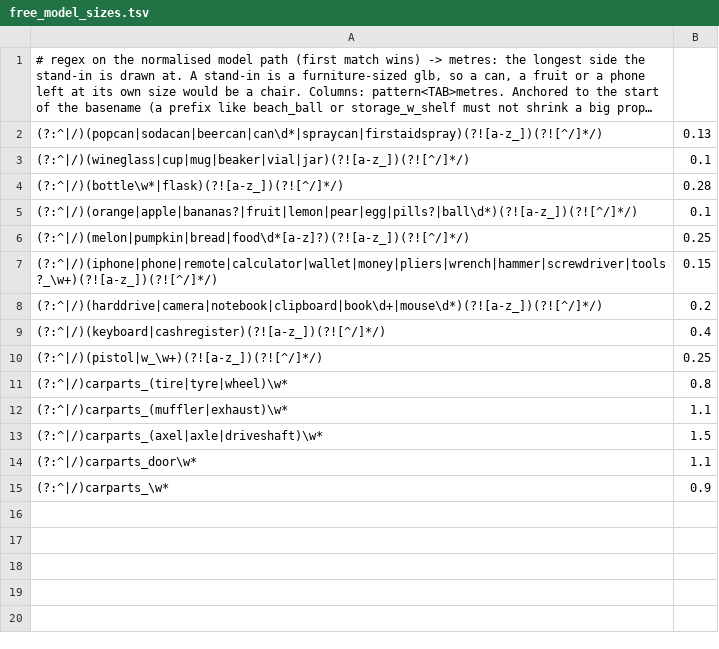
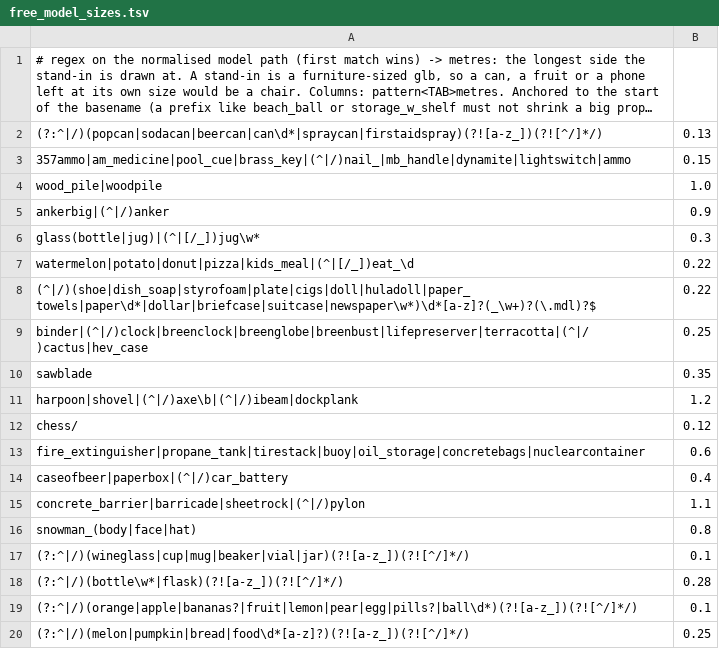
Before and after one commit to modcommunity/dot-map, a TSV file: tools/bsp/dotbsp/free_model_sizes.tsv, drawn as a sheet; only a part is shown; the shorter side is filled out with more unchanged rows; long unchanged cells end in …; the diff names each change by its address in the sheet, - before the commit and + after, or states it on an @@ line.

```diff
--- a/tools/bsp/dotbsp/free_model_sizes.tsv
+++ b/tools/bsp/dotbsp/free_model_sizes.tsv
+row 3: 357ammo|am_medicine|pool_cue|brass_key|(^|/)nail_|mb_handle|dynamite|lightswitch|ammo | 0.15
+row 4: wood_pile|woodpile | 1.0
+row 5: ankerbig|(^|/)anker | 0.9
+row 6: glass(bottle|jug)|(^|[/_])jug\w* | 0.3
+row 7: watermelon|potato|donut|pizza|kids_meal|(^|[/_])eat_\d | 0.22
+row 8: (^|/)(shoe|dish_soap|styrofoam|plate|cigs|doll|huladoll|paper_towels|paper\d*|dollar|briefcase|suitcase|newspaper\w*)\d*[a-z]?(_\w+)?(\.mdl)?$ | 0.22
+row 9: binder|(^|/)clock|breenclock|breenglobe|breenbust|lifepreserver|terracotta|(^|/)cactus|hev_case | 0.25
+row 10: sawblade | 0.35
+row 11: harpoon|shovel|(^|/)axe\b|(^|/)ibeam|dockplank | 1.2
+row 12: chess/ | 0.12
+row 13: fire_extinguisher|propane_tank|tirestack|buoy|oil_storage|concretebags|nuclearcontainer | 0.6
+row 14: caseofbeer|paperbox|(^|/)car_battery | 0.4
+row 15: concrete_barrier|barricade|sheetrock|(^|/)pylon | 1.1
+row 16: snowman_(body|face|hat) | 0.8
```
Also changed, not shown: tools/bsp/dotbsp/free_models.tsv, 5 other files.
